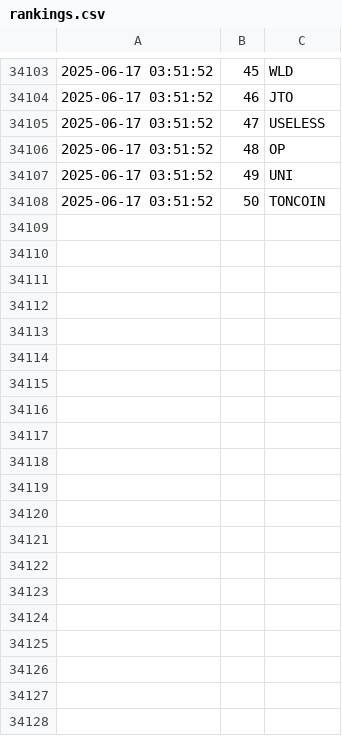
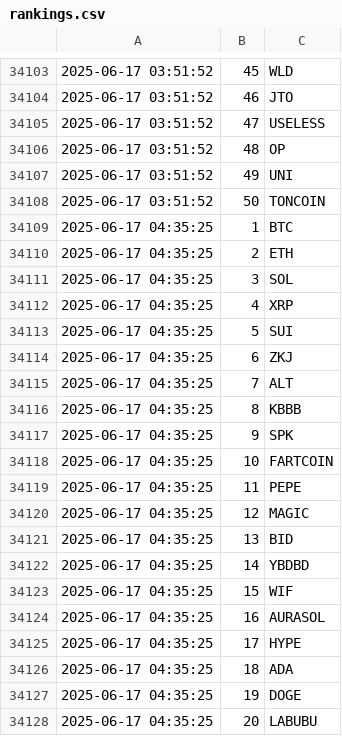
Before and after one commit to jan-mon/mexcrank, a CSV file: rankings.csv, drawn as a sheet; only a part is shown, gaps mark what is left out; the diff covers the shown part only; the diff names each change by its address in the sheet, - before the commit and + after, or states it on an @@ line.

```diff
--- a/rankings.csv
+++ b/rankings.csv
+row 34109: 2025-06-17 04:35:25 | 1 | BTC
+row 34110: 2025-06-17 04:35:25 | 2 | ETH
+row 34111: 2025-06-17 04:35:25 | 3 | SOL
+row 34112: 2025-06-17 04:35:25 | 4 | XRP
+row 34113: 2025-06-17 04:35:25 | 5 | SUI
+row 34114: 2025-06-17 04:35:25 | 6 | ZKJ
+row 34115: 2025-06-17 04:35:25 | 7 | ALT
+row 34116: 2025-06-17 04:35:25 | 8 | KBBB
+row 34117: 2025-06-17 04:35:25 | 9 | SPK
+row 34118: 2025-06-17 04:35:25 | 10 | FARTCOIN
+row 34119: 2025-06-17 04:35:25 | 11 | PEPE
+row 34120: 2025-06-17 04:35:25 | 12 | MAGIC
+row 34121: 2025-06-17 04:35:25 | 13 | BID
+row 34122: 2025-06-17 04:35:25 | 14 | YBDBD
+row 34123: 2025-06-17 04:35:25 | 15 | WIF
+row 34124: 2025-06-17 04:35:25 | 16 | AURASOL
+row 34125: 2025-06-17 04:35:25 | 17 | HYPE
+row 34126: 2025-06-17 04:35:25 | 18 | ADA
+row 34127: 2025-06-17 04:35:25 | 19 | DOGE
+row 34128: 2025-06-17 04:35:25 | 20 | LABUBU
```
Also changed, not shown: 30 added rows elsewhere in this file.
